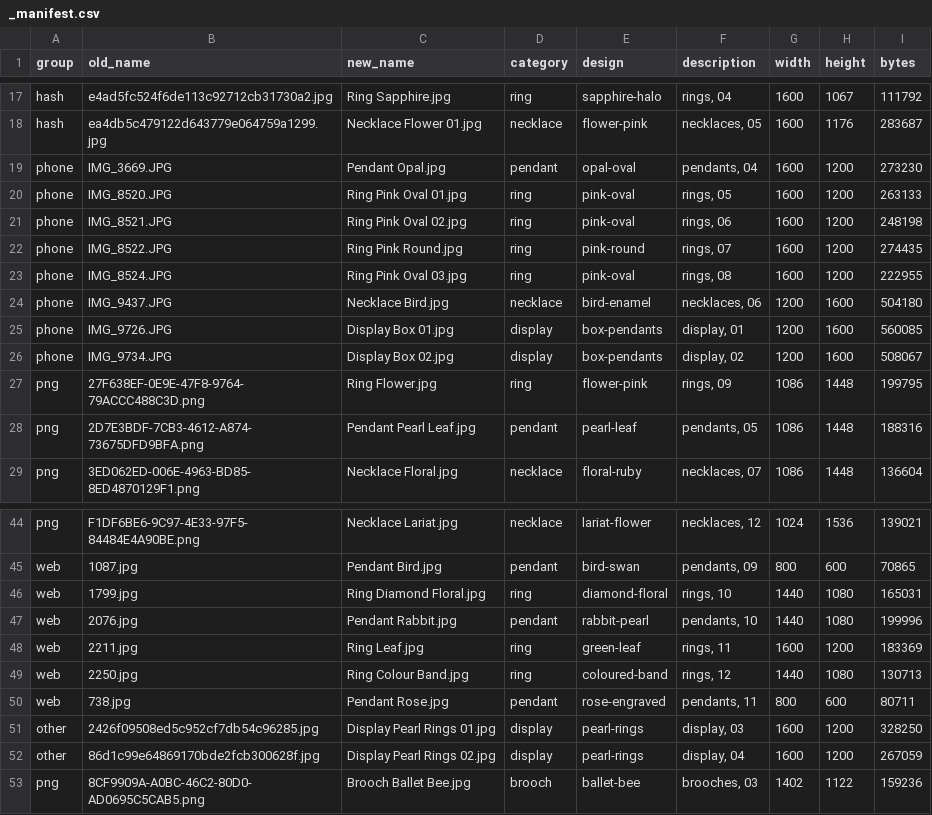
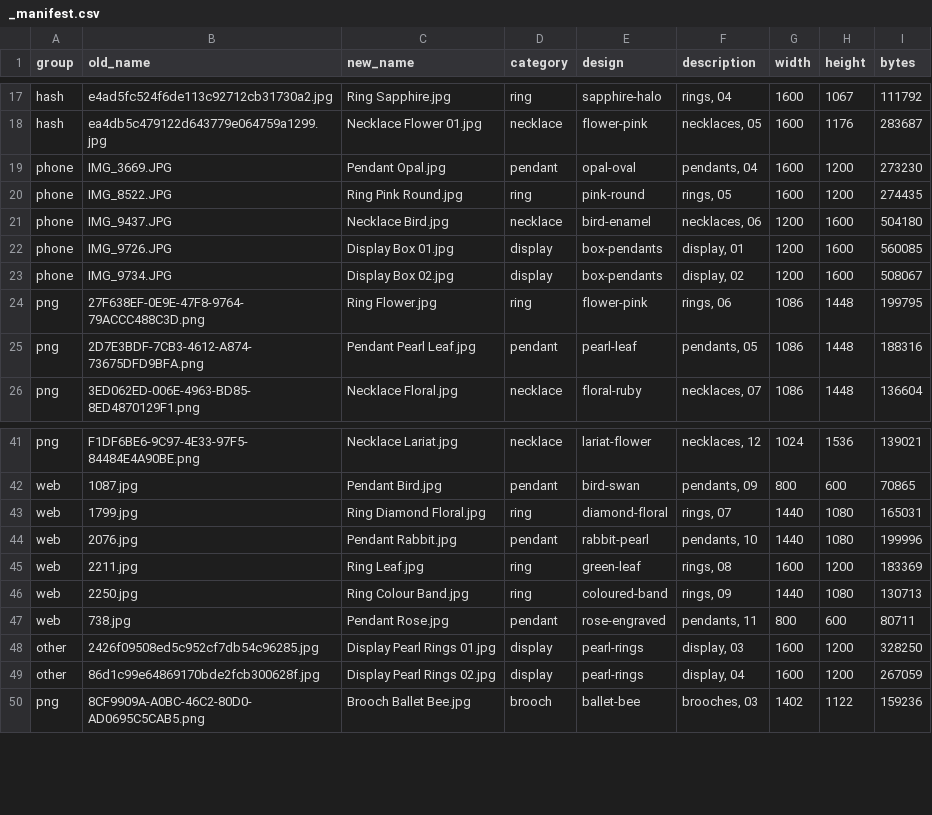
Before and after one commit to terrygzhou/emfines-site, a CSV file: public/assets/_manifest.csv, drawn as a sheet; only a part is shown, gaps mark what is left out.

Commit message:
Remove Ring Pink Oval 01/02/03, renumber rings

```diff
--- a/public/assets/_manifest.csv
+++ b/public/assets/_manifest.csv
@@ -19,6 +19,3 @@ hash,ea4db5c479122d643779e064759a1299.jpg,Necklace Flower 01.jpg,necklace,flower
 phone,IMG_3669.JPG,Pendant Opal.jpg,pendant,opal-oval,"pendants, 04",1600,1200,273230
-phone,IMG_8520.JPG,Ring Pink Oval 01.jpg,ring,pink-oval,"rings, 05",1600,1200,263133
-phone,IMG_8521.JPG,Ring Pink Oval 02.jpg,ring,pink-oval,"rings, 06",1600,1200,248198
-phone,IMG_8522.JPG,Ring Pink Round.jpg,ring,pink-round,"rings, 07",1600,1200,274435
-phone,IMG_8524.JPG,Ring Pink Oval 03.jpg,ring,pink-oval,"rings, 08",1600,1200,222955
+phone,IMG_8522.JPG,Ring Pink Round.jpg,ring,pink-round,"rings, 05",1600,1200,274435
 phone,IMG_9437.JPG,Necklace Bird.jpg,necklace,bird-enamel,"necklaces, 06",1200,1600,504180
@@ -26,3 +23,3 @@ phone,IMG_9726.JPG,Display Box 01.jpg,display,box-pendants,"display, 01",1200,16
 phone,IMG_9734.JPG,Display Box 02.jpg,display,box-pendants,"display, 02",1200,1600,508067
-png,27F638EF-0E9E-47F8-9764-79ACCC488C3D.png,Ring Flower.jpg,ring,flower-pink,"rings, 09",1086,1448,199795
+png,27F638EF-0E9E-47F8-9764-79ACCC488C3D.png,Ring Flower.jpg,ring,flower-pink,"rings, 06",1086,1448,199795
 png,2D7E3BDF-7CB3-4612-A874-73675DFD9BFA.png,Pendant Pearl Leaf.jpg,pendant,pearl-leaf,"pendants, 05",1086,1448,188316
@@ -45,6 +42,6 @@ png,F1DF6BE6-9C97-4E33-97F5-84484E4A90BE.png,Necklace Lariat.jpg,necklace,lariat
 web,1087.jpg,Pendant Bird.jpg,pendant,bird-swan,"pendants, 09",800,600,70865
-web,1799.jpg,Ring Diamond Floral.jpg,ring,diamond-floral,"rings, 10",1440,1080,165031
+web,1799.jpg,Ring Diamond Floral.jpg,ring,diamond-floral,"rings, 07",1440,1080,165031
 web,2076.jpg,Pendant Rabbit.jpg,pendant,rabbit-pearl,"pendants, 10",1440,1080,199996
-web,2211.jpg,Ring Leaf.jpg,ring,green-leaf,"rings, 11",1600,1200,183369
-web,2250.jpg,Ring Colour Band.jpg,ring,coloured-band,"rings, 12",1440,1080,130713
+web,2211.jpg,Ring Leaf.jpg,ring,green-leaf,"rings, 08",1600,1200,183369
+web,2250.jpg,Ring Colour Band.jpg,ring,coloured-band,"rings, 09",1440,1080,130713
 web,738.jpg,Pendant Rose.jpg,pendant,rose-engraved,"pendants, 11",800,600,80711
```
Also changed, not shown: 3 other files.
